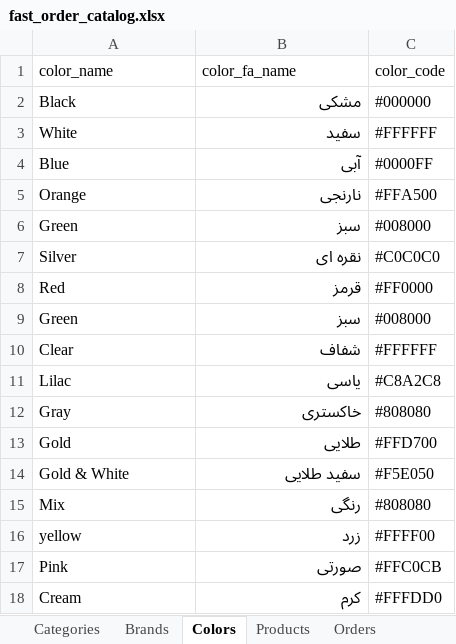
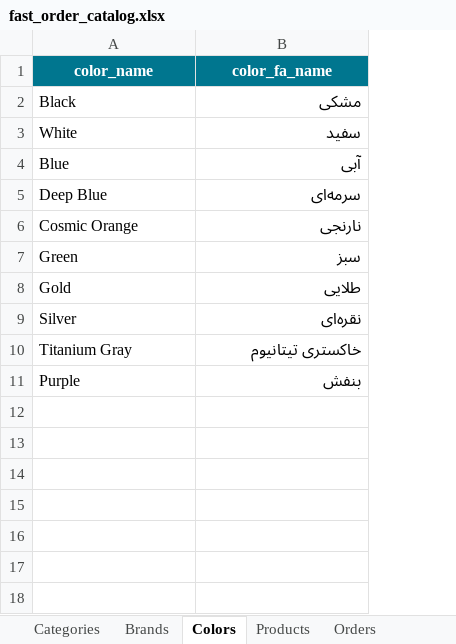
Before and after one commit to baapar1101/tamas_fast_order, an Excel workbook: fast_order_catalog.xlsx, sheet Colors, drawn as a sheet; values as stored, in another font and other column widths than the file's, no borders; removed rows and columns are numbered as before the commit, all else as after; the diff names each change by its address in the sheet, - before the commit and + after, or states it on an @@ line.

```diff
--- a/fast_order_catalog.xlsx (sheet Colors)
+++ b/fast_order_catalog.xlsx (sheet Colors)
-column C (color_code), rows 2-6: #000000 | #FFFFFF | #0000FF | #FFA500 | #008000; row 13: #FFD700
@@ A1:B1 fill: none → #00768F, bold: off → on, text colour: black → #FFFFFF, alignment: left → center @@
+row 5: Deep Blue | سرمه‌ای
-A6 (color_name): Orange
+A6 (color_name): Cosmic Orange
-row 7: Silver | نقره ای | #C0C0C0
-row 8: Red | قرمز | #FF0000
-row 9: Green | سبز | #008000
-row 10: Clear | شفاف | #FFFFFF
-row 11: Lilac | یاسی | #C8A2C8
-row 12: Gray | خاکستری | #808080
-row 14: Gold & White | سفید طلایی | #F5E050
-row 15: Mix | رنگی | #808080
-row 16: yellow | زرد | #FFFF00
-row 17: Pink | صورتی | #FFC0CB
-row 18: Cream | کرم | #FFFDD0
+row 9: Silver | نقره‌ای
+row 10: Titanium Gray | خاکستری تیتانیوم
+row 11: Purple | بنفش
```
Also changed, not shown: sheet Products, sheet Categories, sheet Brands, sheet Settings, sheet Orders, 8 other files.
